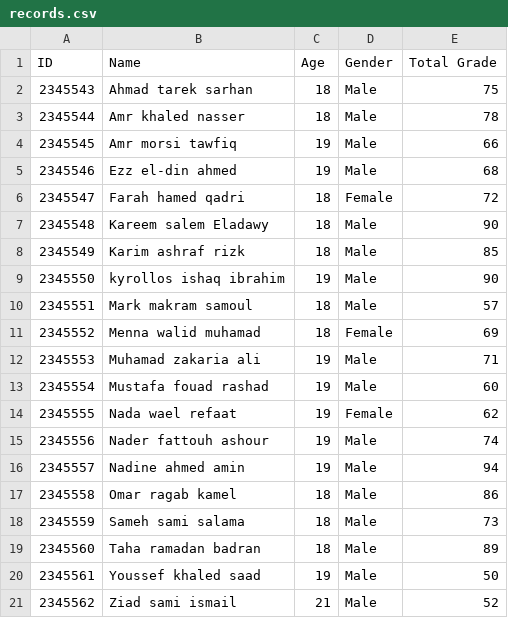
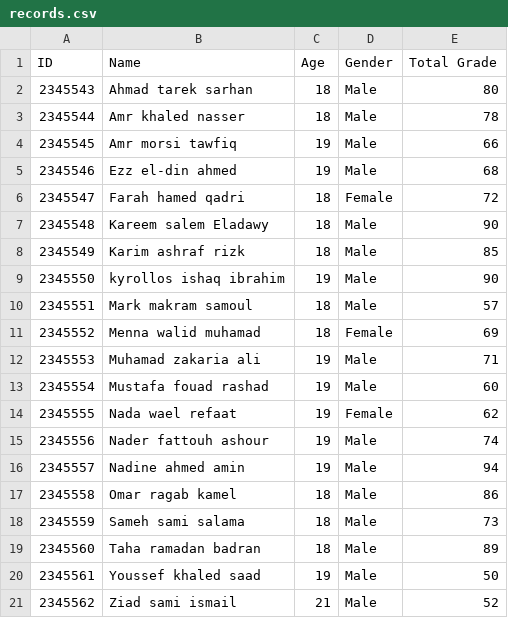
Before and after one commit to muhammadwael0/student_record_system, a CSV file: data/file_access/records.csv, drawn as a sheet.

```diff
--- a/data/file_access/records.csv
+++ b/data/file_access/records.csv
@@ -1,3 +1,3 @@
 ID,Name,Age,Gender,Total Grade
-2345543,Ahmad tarek sarhan,18,Male,75
+2345543,Ahmad tarek sarhan,18,Male,80
 2345544,Amr khaled nasser,18,Male,78
```
Also changed, not shown: 3 other files.
